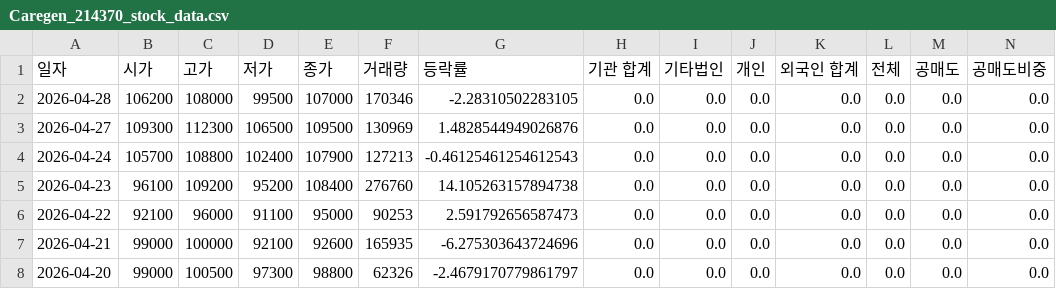
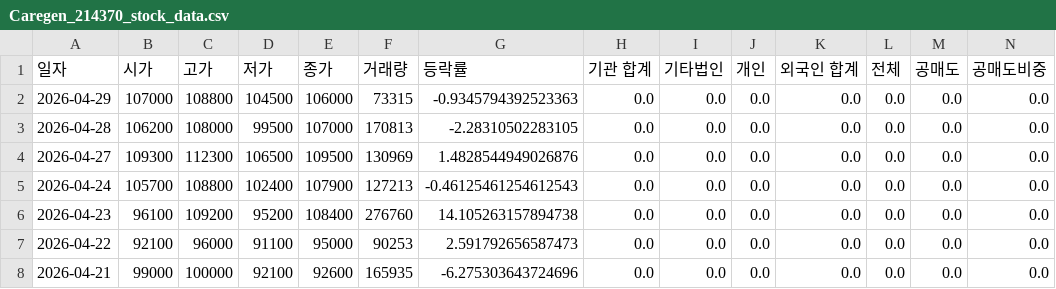
Before and after one commit to ccyun95/Medical_health_beauty_work, a CSV file: data/Caregen_214370_stock_data.csv, drawn as a sheet; only a part is shown; the shorter side is filled out with more unchanged rows; addresses are those after the commit; rows hold the shown columns only; the diff names each change by its address in the sheet, - before the commit and + after, or states it on an @@ line.

```diff
--- a/data/Caregen_214370_stock_data.csv
+++ b/data/Caregen_214370_stock_data.csv
+row 2: 2026-04-29 | 107000 | 108800 | 104500 | 106000 | 73315 | -0.9345794392523363 | 0.0 | 0.0 | 0.0 | 0.0 | 0.0 | 0.0 | 0.0
-F3 (거래량): 170346
+F3 (거래량): 170813
```
Also changed, not shown: data/Hans_Biomed_042520_stock_data.csv, data/Hugel_145020_stock_data.csv, 18 other files.
